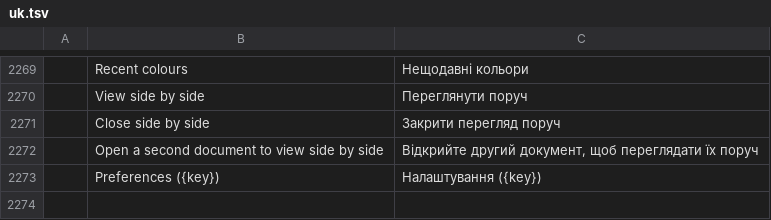
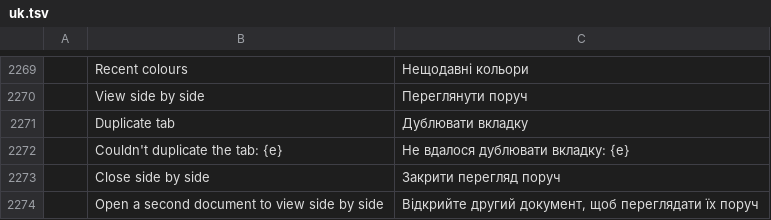
Before and after one commit to Vchandrapati/pdfcraft, a TSV file: crates/ui-egui/src/i18n/uk.tsv, drawn as a sheet; only a part is shown, gaps mark what is left out; the shorter side is filled out with more unchanged rows; the diff names each change by its address in the sheet, - before the commit and + after, or states it on an @@ line.

```diff
--- a/crates/ui-egui/src/i18n/uk.tsv
+++ b/crates/ui-egui/src/i18n/uk.tsv
+row 2271:  | Duplicate tab | Дублювати вкладку
+row 2272:  | Couldn't duplicate the tab: {e} | Не вдалося дублювати вкладку: {e}
```
Also changed, not shown: crates/ui-egui/src/i18n/bg.tsv, crates/ui-egui/src/i18n/el.tsv, 27 other files.
